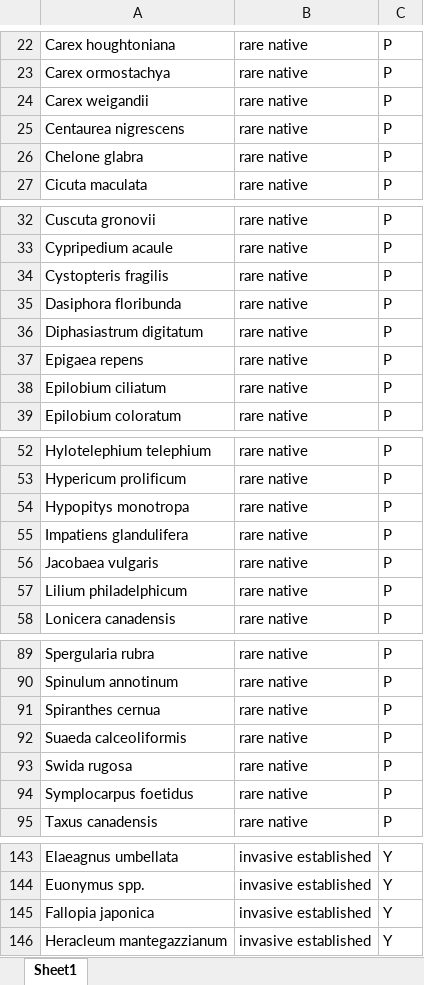
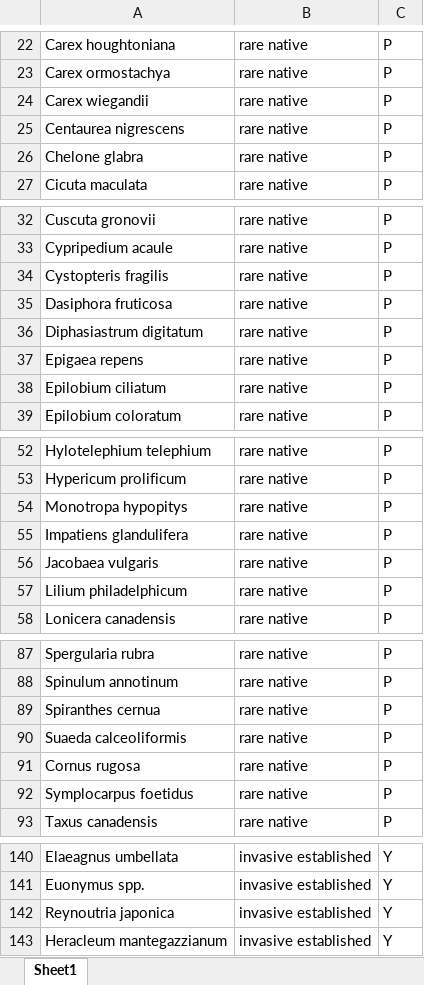
Before and after one commit to Kylelima21/ANP_managers_report, an Excel workbook: email_alerts/www/datasets/acad_watchlist_species.xlsx, sheet Sheet1, drawn as a sheet; only a part is shown, gaps mark what is left out; values as stored, in another font and other column widths than the file's, no borders; addresses are those after the commit; the diff covers the shown part only; the diff names each change by its address in the sheet, - before the commit and + after, or states it on an @@ line.

```diff
--- a/email_alerts/www/datasets/acad_watchlist_species.xlsx (sheet Sheet1)
+++ b/email_alerts/www/datasets/acad_watchlist_species.xlsx (sheet Sheet1)
-A24: Carex weigandii
+A24: Carex wiegandii
-A35: Dasiphora floribunda
+A35: Dasiphora fruticosa
-A54: Hypopitys monotropa
+A54: Monotropa hypopitys
-A91: Swida rugosa
+A91: Cornus rugosa
-A142: Fallopia japonica
+A142: Reynoutria japonica
```
Also changed, not shown: 3 removed rows and 6 edited cells elsewhere in this sheet, 2 other files.
